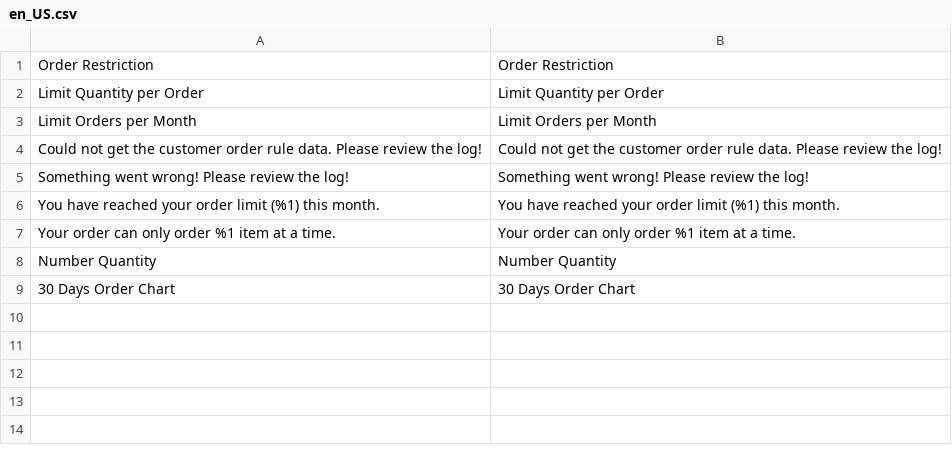
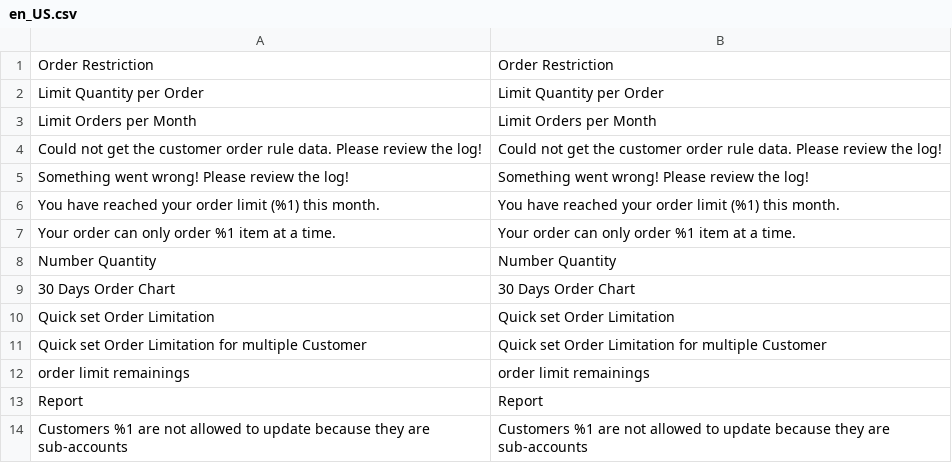
Before and after one commit to barryvdh/tyler, a CSV file: app/code/Bss/OrderRestriction/i18n/en_US.csv, drawn as a sheet.

Commit message:
quick set order restriction X1B2BTyler-8

```diff
--- a/app/code/Bss/OrderRestriction/i18n/en_US.csv
+++ b/app/code/Bss/OrderRestriction/i18n/en_US.csv
@@ -9 +9,6 @@
 "30 Days Order Chart","30 Days Order Chart"
+"Quick set Order Limitation","Quick set Order Limitation"
+"Quick set Order Limitation for multiple Customer","Quick set Order Limitation for multiple Customer"
+"order limit remainings","order limit remainings"
+"Report","Report"
+"Customers %1 are not allowed to update because they are sub-accounts","Customers %1 are not allowed to update because they are sub-accounts"
```
Also changed, not shown: 11 other files.
